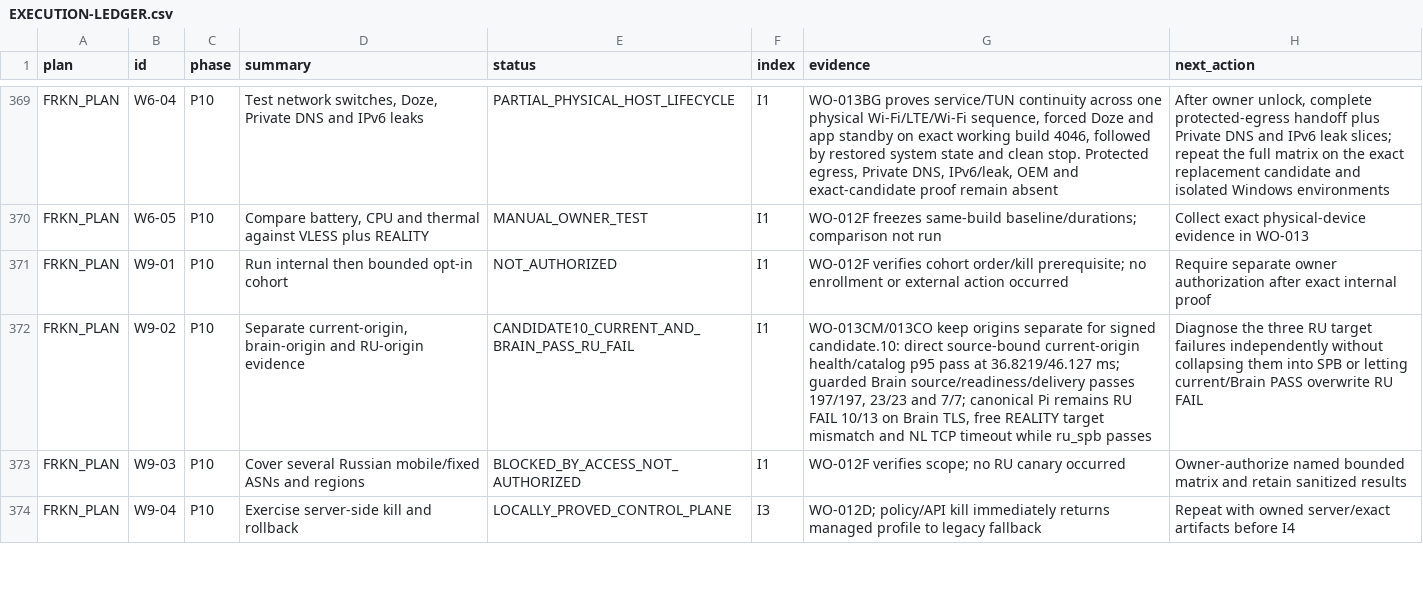
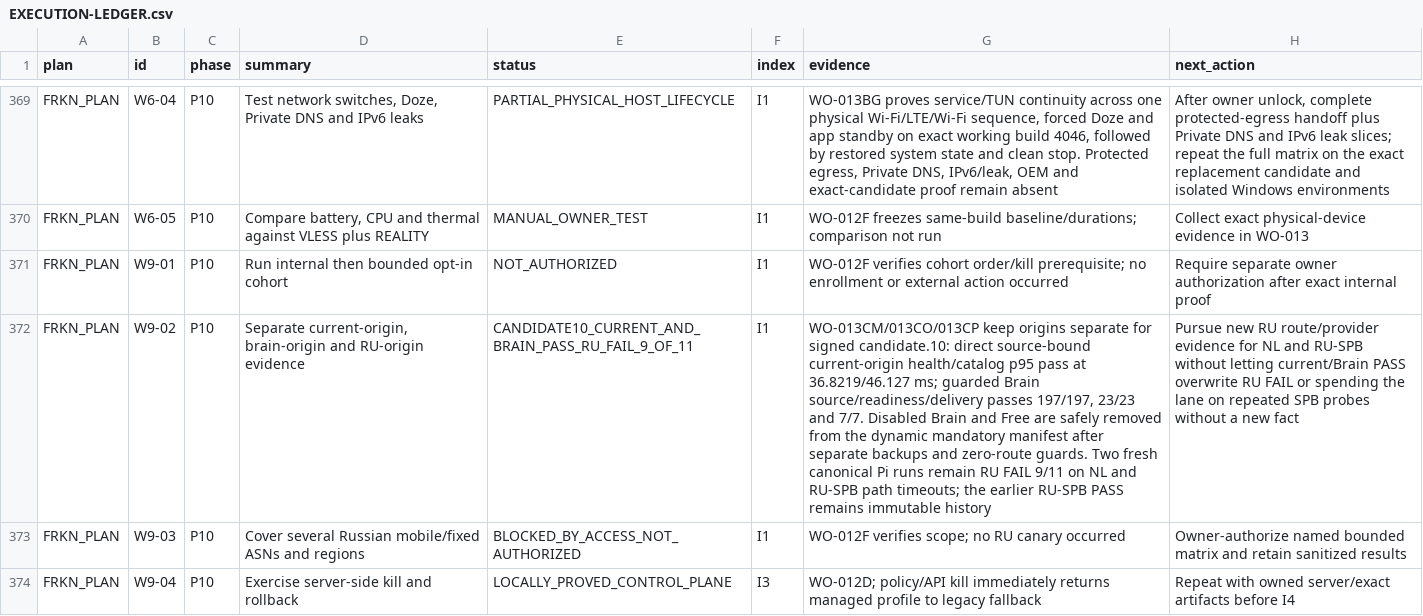
Before and after one commit to Kiwunaka/portal, a CSV file: docs/developer/work-orders/2026-08-21--release-1.2.0-megaplan/EXECUTION-LEDGER.csv, drawn as a sheet; only a part is shown, gaps mark what is left out; the diff covers the shown part only; the diff names each change by its address in the sheet, - before the commit and + after, or states it on an @@ line.

Commit message:
docs(release): bind candidate10 RU target retirement

```diff
--- a/docs/developer/work-orders/2026-08-21--release-1.2.0-megaplan/EXECUTION-LEDGER.csv
+++ b/docs/developer/work-orders/2026-08-21--release-1.2.0-megaplan/EXECUTION-LEDGER.csv
-E372 (status): CANDIDATE10_CURRENT_AND_BRAIN_PASS_RU_FAIL
+E372 (status): CANDIDATE10_CURRENT_AND_BRAIN_PASS_RU_FAIL_9_OF_11
-G372 (evidence): WO-013CM/013CO keep origins separate for signed candidate.10: direct source-bound current-origin health/catalog p95 pass at 36.8219/46.127 ms; guarded Brain source/readiness/delivery passes 197/197, 23/23 and 7/7; canonical Pi remains RU FAIL 10/13 on Brain TLS, free REALITY target mismatch and NL TCP timeout while ru_spb passes
+G372 (evidence): WO-013CM/013CO/013CP keep origins separate for signed candidate.10: direct source-bound current-origin health/catalog p95 pass at 36.8219/46.127 ms; guarded Brain source/readiness/delivery passes 197/197, 23/23 and 7/7. Disabled Brain and Free are safely removed from the dynamic mandatory manifest after separate backups and zero-route guards. Two fresh canonical Pi runs remain RU FAIL 9/11 on NL and RU-SPB path timeouts; the earlier RU-SPB PASS remains immutable history
-H372 (next_action): Diagnose the three RU target failures independently without collapsing them into SPB or letting current/Brain PASS overwrite RU FAIL
+H372 (next_action): Pursue new RU route/provider evidence for NL and RU-SPB without letting current/Brain PASS overwrite RU FAIL or spending the lane on repeated SPB probes without a new fact
```
Also changed, not shown: 8 edited cells elsewhere in this file, 5 other files.
